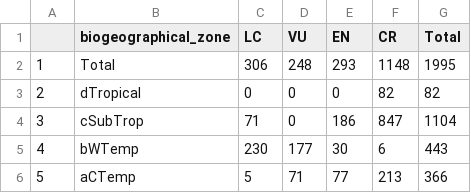
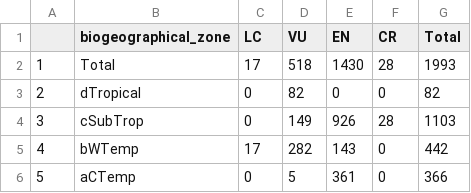
Before and after one commit to SANBI-NBA/estuary-rle-analysis, a CSV file: outputs/rle24_est_sum_ext.csv, drawn as a sheet.

```diff
--- a/outputs/rle24_est_sum_ext.csv
+++ b/outputs/rle24_est_sum_ext.csv
@@ -1,6 +1,6 @@
 "","biogeographical_zone","LC","VU","EN","CR","Total"
-"1","Total",306,248,293,1148,1995
-"2","dTropical",0,0,0,82,82
-"3","cSubTrop",71,0,186,847,1104
-"4","bWTemp",230,177,30,6,443
-"5","aCTemp",5,71,77,213,366
+"1","Total",17,518,1430,28,1993
+"2","dTropical",0,82,0,0,82
+"3","cSubTrop",0,149,926,28,1103
+"4","bWTemp",17,282,143,0,442
+"5","aCTemp",0,5,361,0,366
```
Also changed, not shown: outputs/est_pes24_per_type.csv, outputs/est_results_type.csv, 12 other files.
